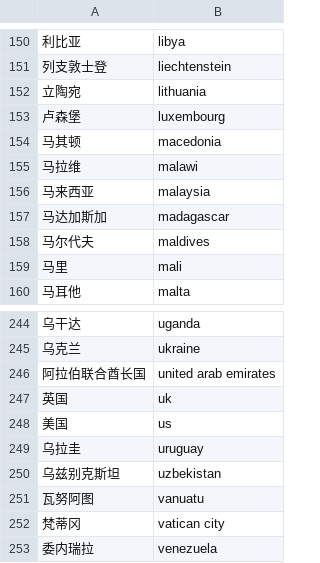
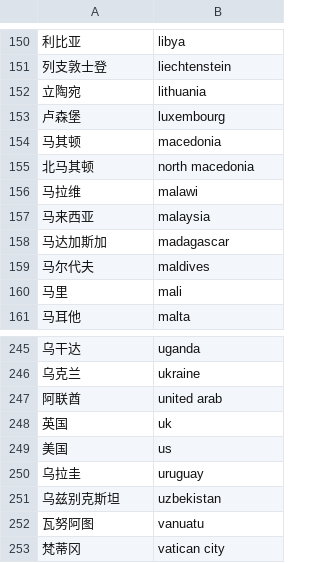
Before and after one commit to jakobzhao/virus, a CSV file: assets/country_name.csv, drawn as a sheet; only a part is shown, gaps mark what is left out; the shorter side is filled out with more unchanged rows; removed rows and columns are numbered as before the commit, all else as after; the diff names each change by its address in the sheet, - before the commit and + after, or states it on an @@ line.

```diff
--- a/assets/country_name.csv
+++ b/assets/country_name.csv
+row 155: 北马其顿 | north macedonia
-row 246: 阿拉伯联合酋长国 | united arab emirates
+row 247: 阿联酋 | united arab
```
Also changed, not shown: assets/virus.csv, 4 other files.
